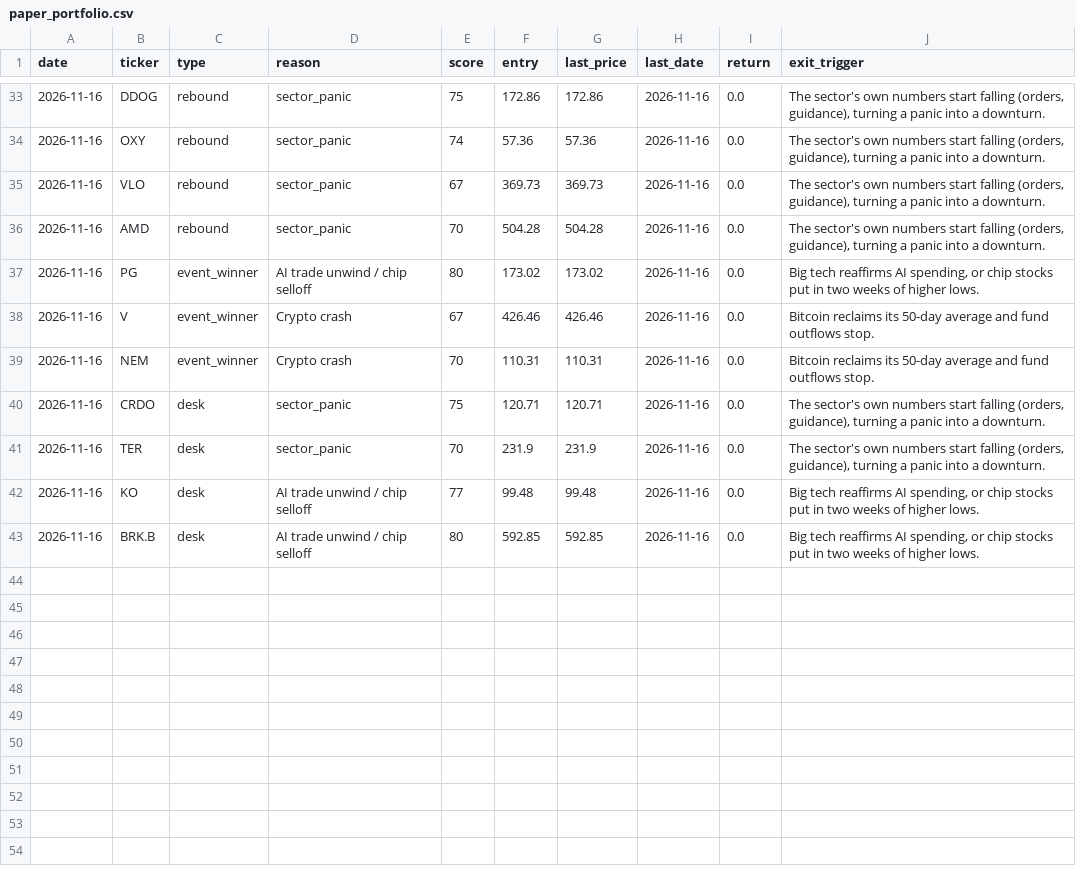
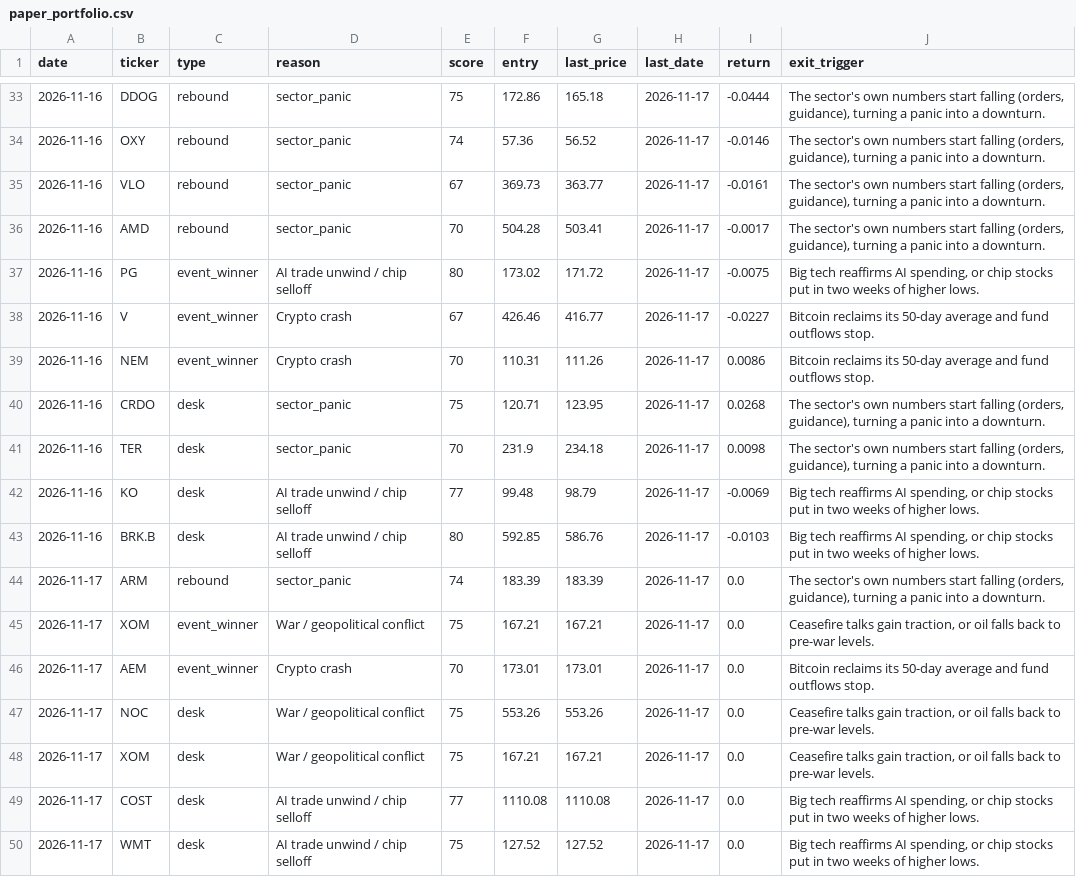
Before and after one commit to Alma11-22/duck-capital, a CSV file: data/paper_portfolio.csv, drawn as a sheet; only a part is shown, gaps mark what is left out; the diff covers the shown part only.

```diff
--- a/data/paper_portfolio.csv
+++ b/data/paper_portfolio.csv
@@ -33,11 +33,18 @@ date,ticker,type,reason,score,entry,last_price,last_date,return,exit_trigger
-2026-11-16,DDOG,rebound,sector_panic,75,172.86,172.86,2026-11-16,0.0,"The sector's own numbers start falling (orders, guidance), turning a panic into a downturn."
-2026-11-16,OXY,rebound,sector_panic,74,57.36,57.36,2026-11-16,0.0,"The sector's own numbers start falling (orders, guidance), turning a panic into a downturn."
-2026-11-16,VLO,rebound,sector_panic,67,369.73,369.73,2026-11-16,0.0,"The sector's own numbers start falling (orders, guidance), turning a panic into a downturn."
-2026-11-16,AMD,rebound,sector_panic,70,504.28,504.28,2026-11-16,0.0,"The sector's own numbers start falling (orders, guidance), turning a panic into a downturn."
-2026-11-16,PG,event_winner,AI trade unwind / chip selloff,80,173.02,173.02,2026-11-16,0.0,"Big tech reaffirms AI spending, or chip stocks put in two weeks of higher lows."
-2026-11-16,V,event_winner,Crypto crash,67,426.46,426.46,2026-11-16,0.0,Bitcoin reclaims its 50-day average and fund outflows stop.
-2026-11-16,NEM,event_winner,Crypto crash,70,110.31,110.31,2026-11-16,0.0,Bitcoin reclaims its 50-day average and fund outflows stop.
-2026-11-16,CRDO,desk,sector_panic,75,120.71,120.71,2026-11-16,0.0,"The sector's own numbers start falling (orders, guidance), turning a panic into a downturn."
-2026-11-16,TER,desk,sector_panic,70,231.9,231.9,2026-11-16,0.0,"The sector's own numbers start falling (orders, guidance), turning a panic into a downturn."
-2026-11-16,KO,desk,AI trade unwind / chip selloff,77,99.48,99.48,2026-11-16,0.0,"Big tech reaffirms AI spending, or chip stocks put in two weeks of higher lows."
-2026-11-16,BRK.B,desk,AI trade unwind / chip selloff,80,592.85,592.85,2026-11-16,0.0,"Big tech reaffirms AI spending, or chip stocks put in two weeks of higher lows."
+2026-11-16,DDOG,rebound,sector_panic,75,172.86,165.18,2026-11-17,-0.0444,"The sector's own numbers start falling (orders, guidance), turning a panic into a downturn."
+2026-11-16,OXY,rebound,sector_panic,74,57.36,56.52,2026-11-17,-0.0146,"The sector's own numbers start falling (orders, guidance), turning a panic into a downturn."
+2026-11-16,VLO,rebound,sector_panic,67,369.73,363.77,2026-11-17,-0.0161,"The sector's own numbers start falling (orders, guidance), turning a panic into a downturn."
+2026-11-16,AMD,rebound,sector_panic,70,504.28,503.41,2026-11-17,-0.0017,"The sector's own numbers start falling (orders, guidance), turning a panic into a downturn."
+2026-11-16,PG,event_winner,AI trade unwind / chip selloff,80,173.02,171.72,2026-11-17,-0.0075,"Big tech reaffirms AI spending, or chip stocks put in two weeks of higher lows."
+2026-11-16,V,event_winner,Crypto crash,67,426.46,416.77,2026-11-17,-0.0227,Bitcoin reclaims its 50-day average and fund outflows stop.
+2026-11-16,NEM,event_winner,Crypto crash,70,110.31,111.26,2026-11-17,0.0086,Bitcoin reclaims its 50-day average and fund outflows stop.
+2026-11-16,CRDO,desk,sector_panic,75,120.71,123.95,2026-11-17,0.0268,"The sector's own numbers start falling (orders, guidance), turning a panic into a downturn."
+2026-11-16,TER,desk,sector_panic,70,231.9,234.18,2026-11-17,0.0098,"The sector's own numbers start falling (orders, guidance), turning a panic into a downturn."
+2026-11-16,KO,desk,AI trade unwind / chip selloff,77,99.48,98.79,2026-11-17,-0.0069,"Big tech reaffirms AI spending, or chip stocks put in two weeks of higher lows."
+2026-11-16,BRK.B,desk,AI trade unwind / chip selloff,80,592.85,586.76,2026-11-17,-0.0103,"Big tech reaffirms AI spending, or chip stocks put in two weeks of higher lows."
+2026-11-17,ARM,rebound,sector_panic,74,183.39,183.39,2026-11-17,0.0,"The sector's own numbers start falling (orders, guidance), turning a panic into a downturn."
+2026-11-17,XOM,event_winner,War / geopolitical conflict,75,167.21,167.21,2026-11-17,0.0,"Ceasefire talks gain traction, or oil falls back to pre-war levels."
+2026-11-17,AEM,event_winner,Crypto crash,70,173.01,173.01,2026-11-17,0.0,Bitcoin reclaims its 50-day average and fund outflows stop.
+2026-11-17,NOC,desk,War / geopolitical conflict,75,553.26,553.26,2026-11-17,0.0,"Ceasefire talks gain traction, or oil falls back to pre-war levels."
+2026-11-17,XOM,desk,War / geopolitical conflict,75,167.21,167.21,2026-11-17,0.0,"Ceasefire talks gain traction, or oil falls back to pre-war levels."
+2026-11-17,COST,desk,AI trade unwind / chip selloff,77,1110.08,1110.08,2026-11-17,0.0,"Big tech reaffirms AI spending, or chip stocks put in two weeks of higher lows."
+2026-11-17,WMT,desk,AI trade unwind / chip selloff,75,127.52,127.52,2026-11-17,0.0,"Big tech reaffirms AI spending, or chip stocks put in two weeks of higher lows."
```
Also changed, not shown: 93 edited cells elsewhere in this file, 7 other files.
